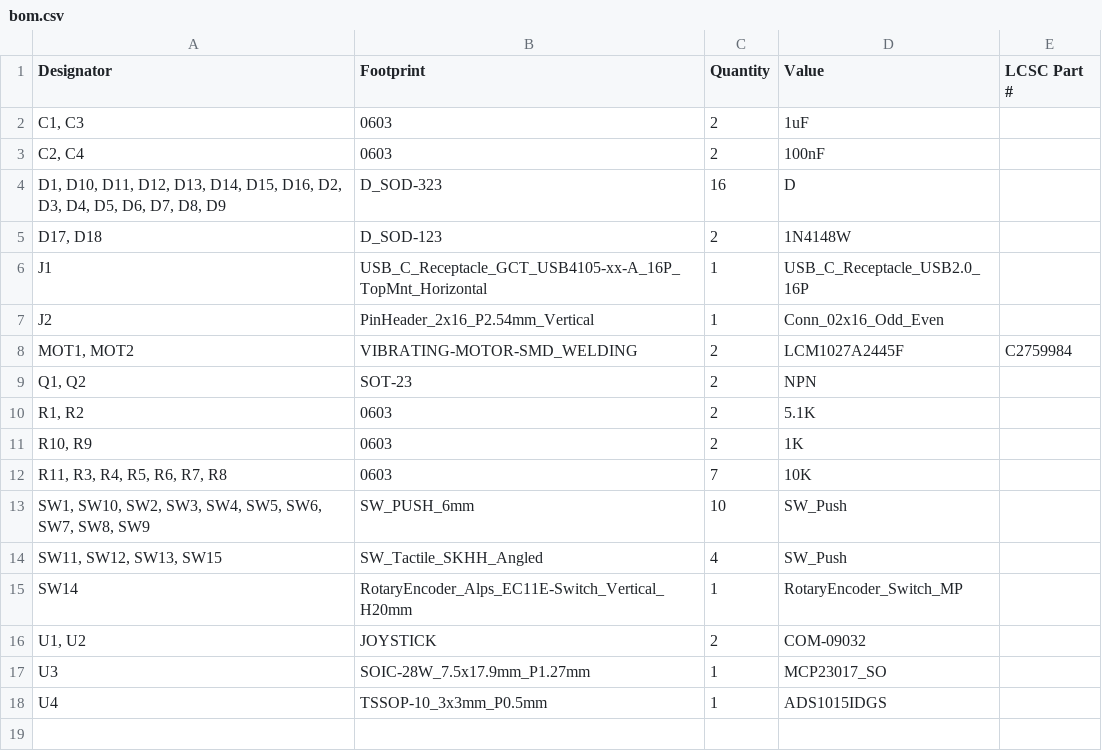
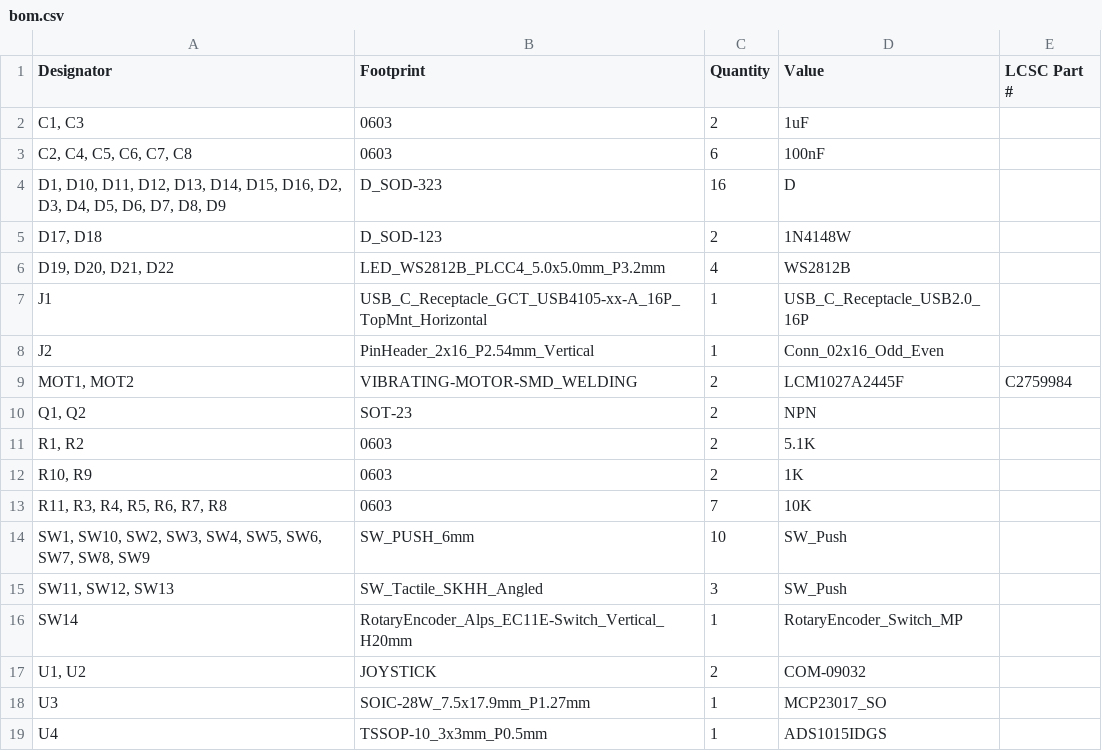
Before and after one commit to Merlin2LmmL/Joy-Controller, a CSV file: PCB/production/bom.csv, drawn as a sheet.

```diff
--- a/PCB/production/bom.csv
+++ b/PCB/production/bom.csv
@@ -2,5 +2,6 @@
 "C1, C3",0603,2,1uF,
-"C2, C4",0603,2,100nF,
+"C2, C4, C5, C6, C7, C8",0603,6,100nF,
 "D1, D10, D11, D12, D13, D14, D15, D16, D2, D3, D4, D5, D6, D7, D8, D9",D_SOD-323,16,D,
 "D17, D18",D_SOD-123,2,1N4148W,
+"D19, D20, D21, D22",LED_WS2812B_PLCC4_5.0x5.0mm_P3.2mm,4,WS2812B,
 J1,USB_C_Receptacle_GCT_USB4105-xx-A_16P_TopMnt_Horizontal,1,USB_C_Receptacle_USB2.0_16P,
@@ -13,3 +14,3 @@ J2,PinHeader_2x16_P2.54mm_Vertical,1,Conn_02x16_Odd_Even,
 "SW1, SW10, SW2, SW3, SW4, SW5, SW6, SW7, SW8, SW9",SW_PUSH_6mm,10,SW_Push,
-"SW11, SW12, SW13, SW15",SW_Tactile_SKHH_Angled,4,SW_Push,
+"SW11, SW12, SW13",SW_Tactile_SKHH_Angled,3,SW_Push,
 SW14,RotaryEncoder_Alps_EC11E-Switch_Vertical_H20mm,1,RotaryEncoder_Switch_MP,
```
Also changed, not shown: PCB/production/designators.csv, PCB/production/positions.csv, 10 other files.
